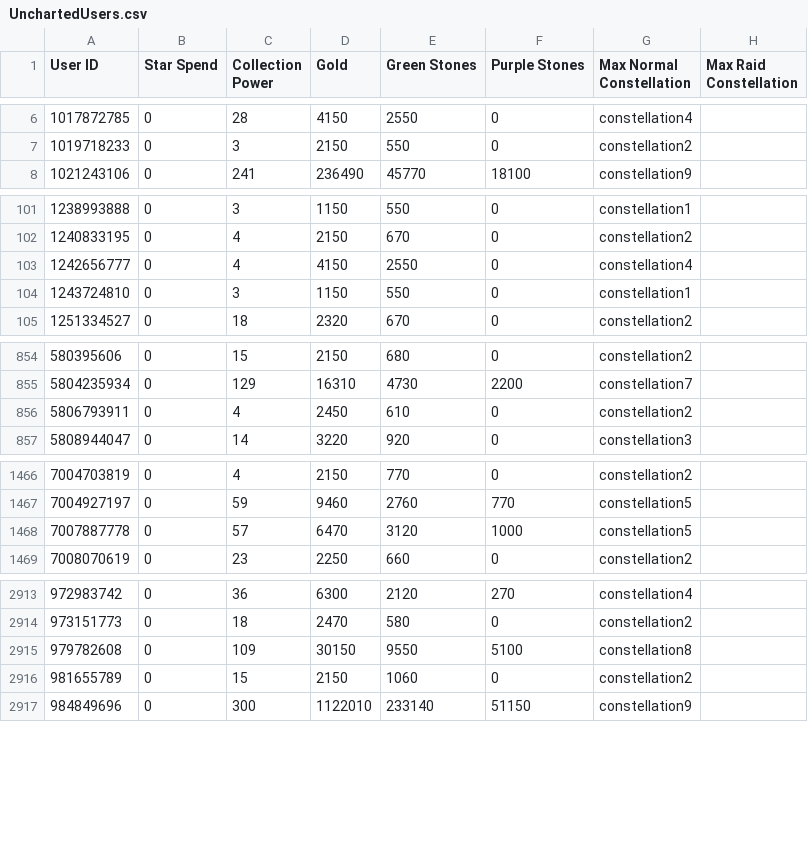
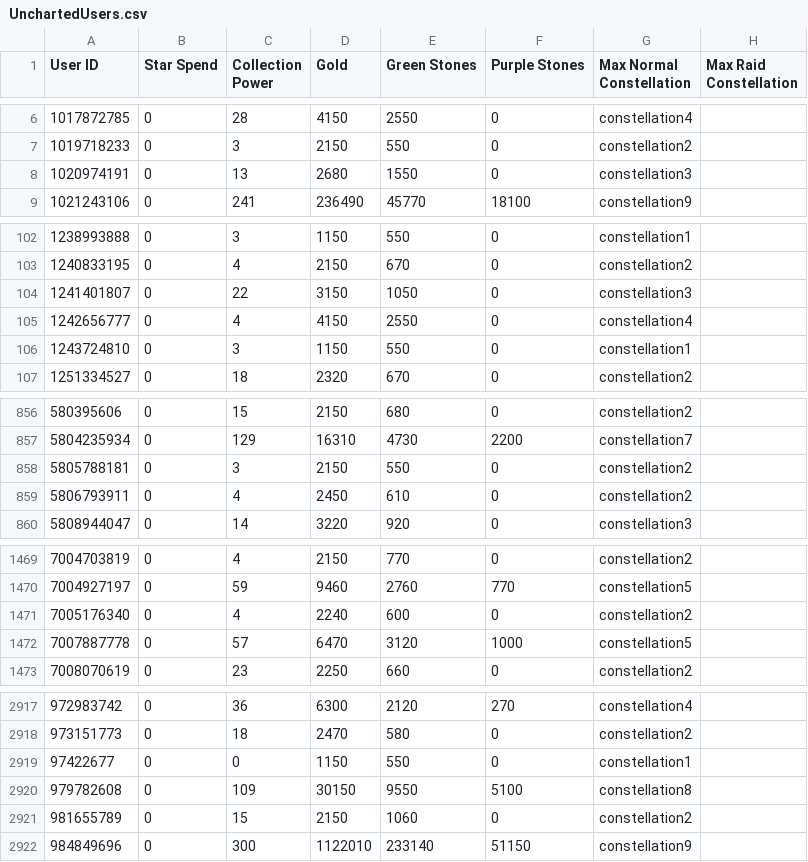
Before and after one commit to a-bormotov/tg_pixel, a CSV file: Uncharted/UnchartedUsers.csv, drawn as a sheet; only a part is shown, gaps mark what is left out; the diff covers the shown part only.

```diff
--- a/Uncharted/UnchartedUsers.csv
+++ b/Uncharted/UnchartedUsers.csv
@@ -7,2 +7,3 @@ User ID,Star Spend,Collection Power,Gold,Green Stones,Purple Stones,Max Normal C
 1019718233,0,3,2150,550,0,constellation2,
+1020974191,0,13,2680,1550,0,constellation3,
 1021243106,0,241,236490,45770,18100,constellation9,
@@ -102,2 +103,3 @@ User ID,Star Spend,Collection Power,Gold,Green Stones,Purple Stones,Max Normal C
 1240833195,0,4,2150,670,0,constellation2,
+1241401807,0,22,3150,1050,0,constellation3,
 1242656777,0,4,4150,2550,0,constellation4,
@@ -855,2 +857,3 @@ User ID,Star Spend,Collection Power,Gold,Green Stones,Purple Stones,Max Normal C
 5804235934,0,129,16310,4730,2200,constellation7,
+5805788181,0,3,2150,550,0,constellation2,
 5806793911,0,4,2450,610,0,constellation2,
@@ -1467,2 +1470,3 @@ User ID,Star Spend,Collection Power,Gold,Green Stones,Purple Stones,Max Normal C
 7004927197,0,59,9460,2760,770,constellation5,
+7005176340,0,4,2240,600,0,constellation2,
 7007887778,0,57,6470,3120,1000,constellation5,
@@ -2914,2 +2918,3 @@ User ID,Star Spend,Collection Power,Gold,Green Stones,Purple Stones,Max Normal C
 973151773,0,18,2470,580,0,constellation2,
+97422677,0,0,1150,550,0,constellation1,
 979782608,0,109,30150,9550,5100,constellation8,
```
Also changed, not shown: 32 edited cells elsewhere in this file.
